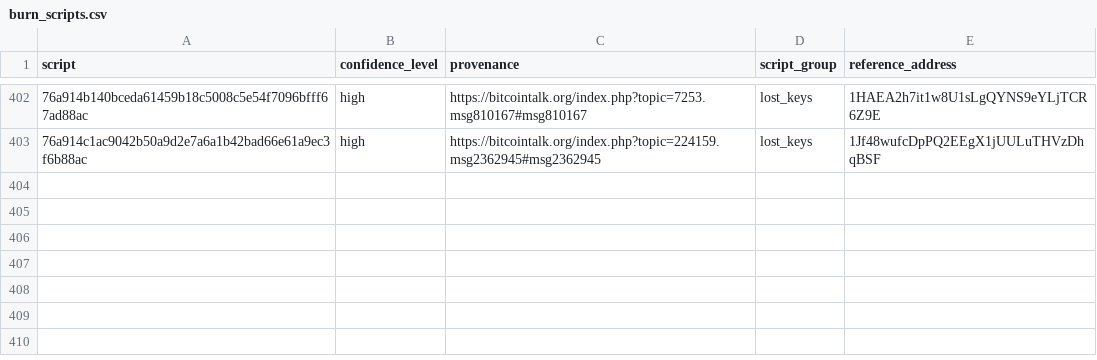
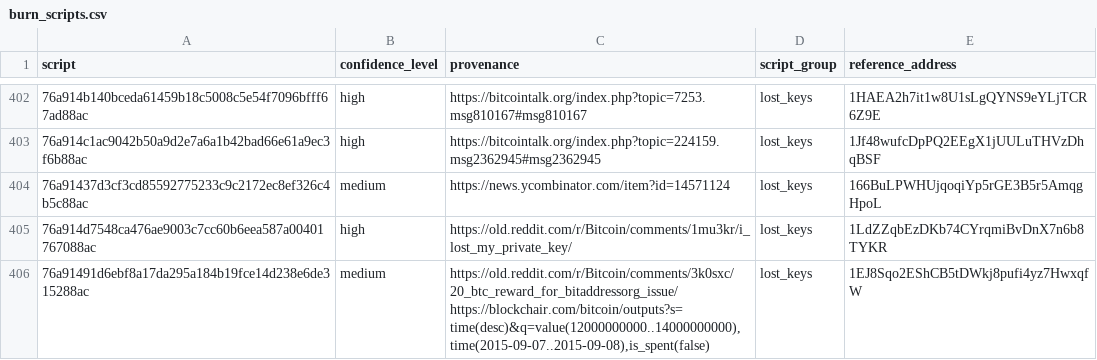
Before and after one commit to RaghavSood/btcsupply, a CSV file: storage/sqlite/migrations/burn_scripts.csv, drawn as a sheet; only a part is shown, gaps mark what is left out.

Commit message:
seeds: add some more lost keys

```diff
--- a/storage/sqlite/migrations/burn_scripts.csv
+++ b/storage/sqlite/migrations/burn_scripts.csv
@@ -403 +403,5 @@ script,confidence_level,provenance,script_group,reference_address
 76a914c1ac9042b50a9d2e7a6a1b42bad66e61a9ec3f6b88ac,high,https://bitcointalk.org/index.php?topic=224159.msg2362945#msg2362945,lost_keys,1Jf48wufcDpPQ2EEgX1jUULuTHVzDhqBSF
+76a91437d3cf3cd85592775233c9c2172ec8ef326c4b5c88ac,medium,https://news.ycombinator.com/item?id=14571124,lost_keys,166BuLPWHUjqoqiYp5rGE3B5r5AmqgHpoL
+76a914d7548ca476ae9003c7cc60b6eea587a00401767088ac,high,https://old.reddit.com/r/Bitcoin/comments/1mu3kr/i_lost_my_private_key/,lost_keys,1LdZZqbEzDKb74CYrqmiBvDnX7n6b8TYKR
+76a91491d6ebf8a17da295a184b19fce14d238e6de315288ac,medium,"https://old.reddit.com/r/Bitcoin/comments/3k0sxc/20_btc_reward_for_bitaddressorg_issue/
+https://blockchair.com/bitcoin/outputs?s=time(desc)&q=value(12000000000..14000000000),time(2015-09-07..2015-09-08),is_spent(false)",lost_keys,1EJ8Sqo2EShCB5tDWkj8pufi4yz7HwxqfW
```
